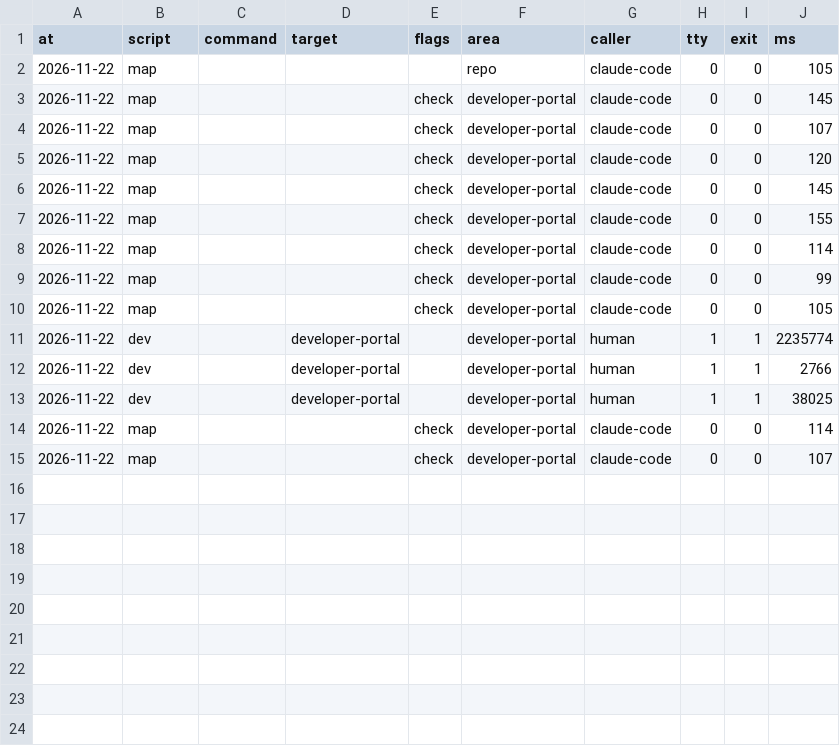
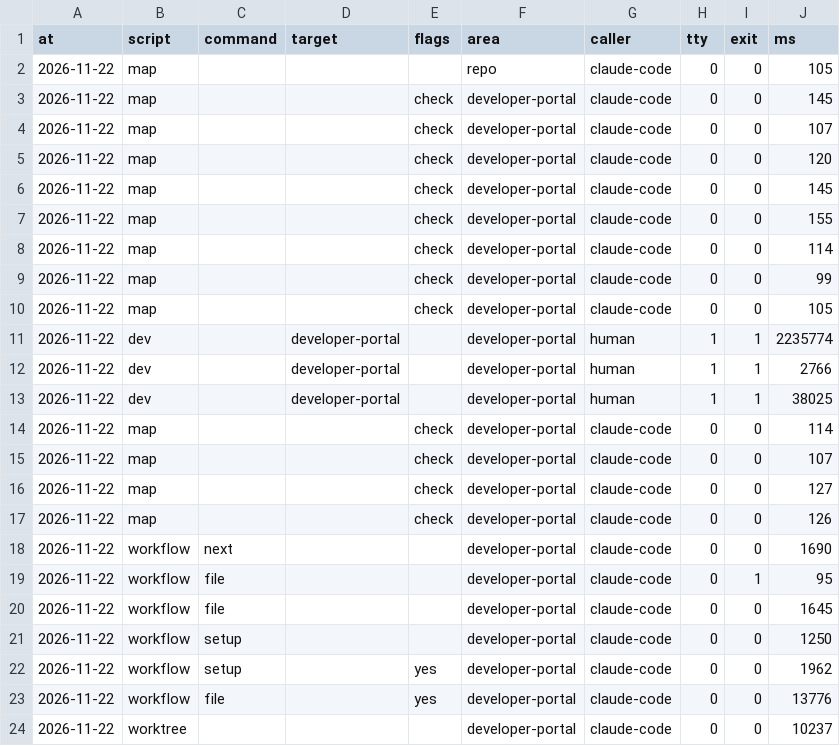
Before and after one commit to xfontr/joinery, a CSV file: data/telemetry/scripts/feature--developer-portal--490-visitor-motion.csv, drawn as a sheet.

```diff
--- a/data/telemetry/scripts/feature--developer-portal--490-visitor-motion.csv
+++ b/data/telemetry/scripts/feature--developer-portal--490-visitor-motion.csv
@@ -15 +15,10 @@ at,script,command,target,flags,area,caller,tty,exit,ms
 2026-11-22,map,,,check,developer-portal,claude-code,0,0,107
+2026-11-22,map,,,check,developer-portal,claude-code,0,0,127
+2026-11-22,map,,,check,developer-portal,claude-code,0,0,126
+2026-11-22,workflow,next,,,developer-portal,claude-code,0,0,1690
+2026-11-22,workflow,file,,,developer-portal,claude-code,0,1,95
+2026-11-22,workflow,file,,,developer-portal,claude-code,0,0,1645
+2026-11-22,workflow,setup,,,developer-portal,claude-code,0,0,1250
+2026-11-22,workflow,setup,,yes,developer-portal,claude-code,0,0,1962
+2026-11-22,workflow,file,,yes,developer-portal,claude-code,0,0,13776
+2026-11-22,worktree,,,,developer-portal,claude-code,0,0,10237
```
Also changed, not shown: 10 other files.
